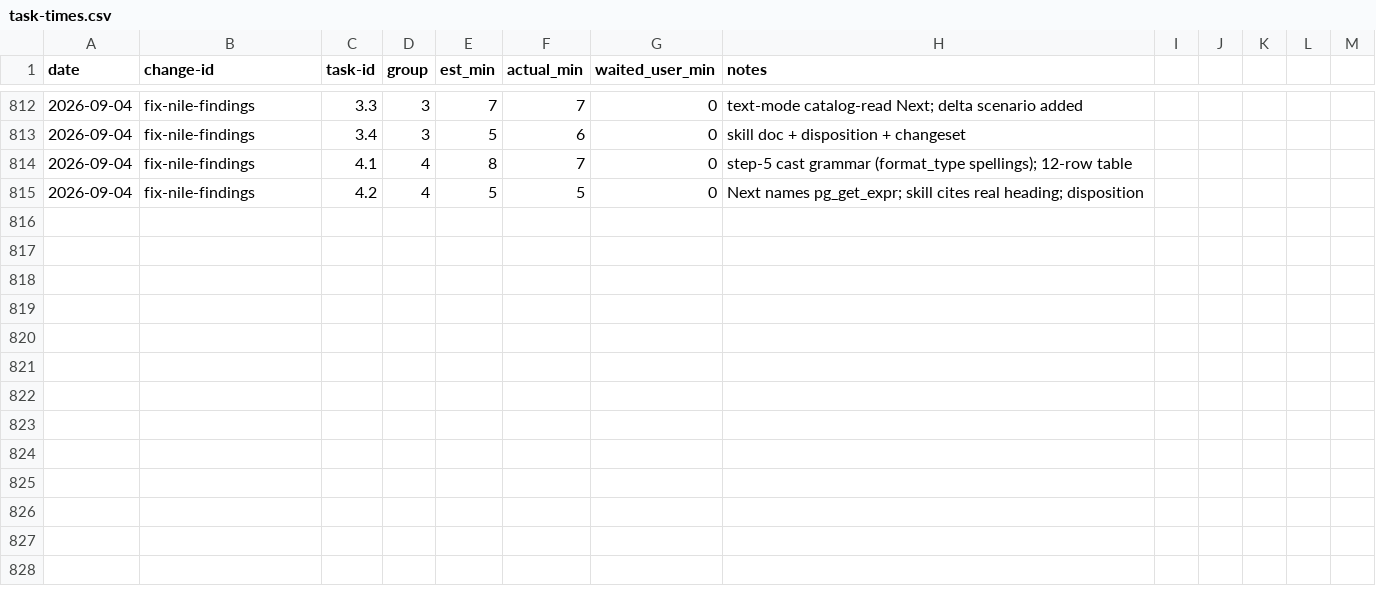
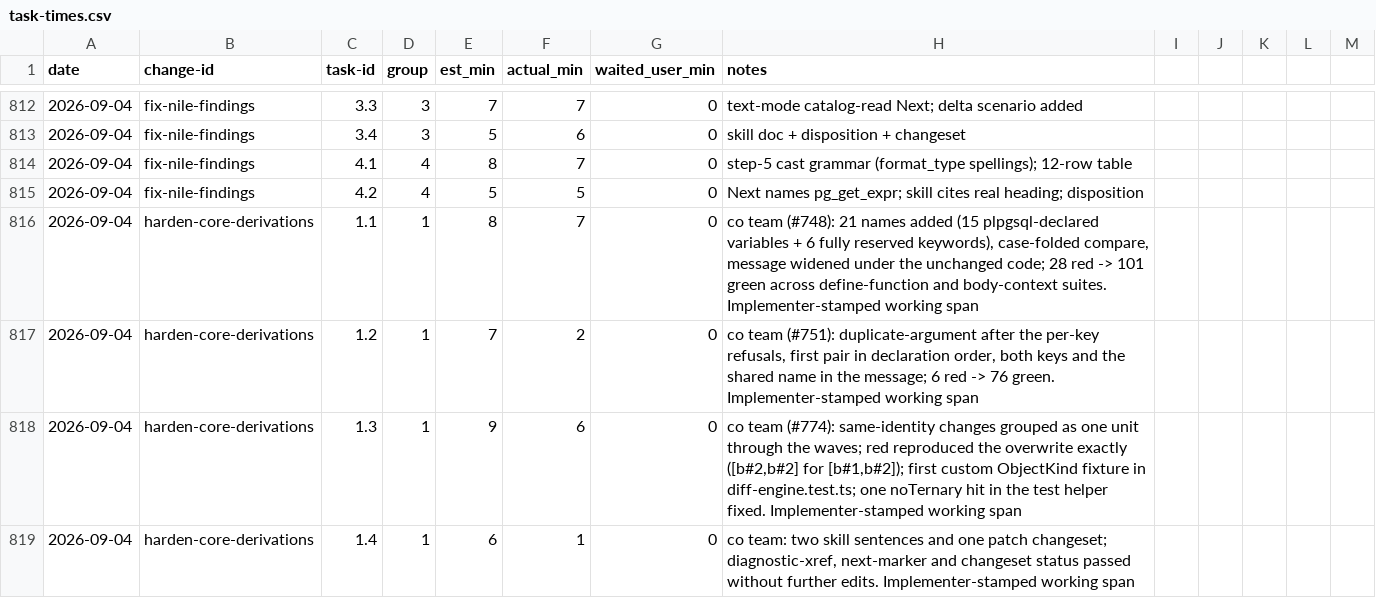
Before and after one commit to quickstart-now/hejbro, a CSV file: openspec/task-times.csv, drawn as a sheet; only a part is shown, gaps mark what is left out; the diff names each change by its address in the sheet, - before the commit and + after, or states it on an @@ line.

Commit message:
chore(openspec): close harden-core-derivations group 1

```diff
--- a/openspec/task-times.csv
+++ b/openspec/task-times.csv
+row 816: 2026-09-04 | harden-core-derivations | 1.1 | 1 | 8 | 7 | 0 | co team (#748): 21 names added (15 plpgsql-declared variables + 6 fully reserved keywords), case-folded compare, message widened under the unchanged code; 28 red -> 101 green across define-function and body-context suites. Implementer-stamped working span
+row 817: 2026-09-04 | harden-core-derivations | 1.2 | 1 | 7 | 2 | 0 | co team (#751): duplicate-argument after the per-key refusals, first pair in declaration order, both keys and the shared name in the message; 6 red -> 76 green. Implementer-stamped working span
+row 818: 2026-09-04 | harden-core-derivations | 1.3 | 1 | 9 | 6 | 0 | co team (#774): same-identity changes grouped as one unit through the waves; red reproduced the overwrite exactly ([b#2,b#2] for [b#1,b#2]); first custom ObjectKind fixture in diff-engine.test.ts; one noTernary hit in the test helper fixed. Implementer-stamped working span
+row 819: 2026-09-04 | harden-core-derivations | 1.4 | 1 | 6 | 1 | 0 | co team: two skill sentences and one patch changeset; diagnostic-xref, next-marker and changeset status passed without further edits. Implementer-stamped working span
```
Also changed, not shown: 12 other files.
